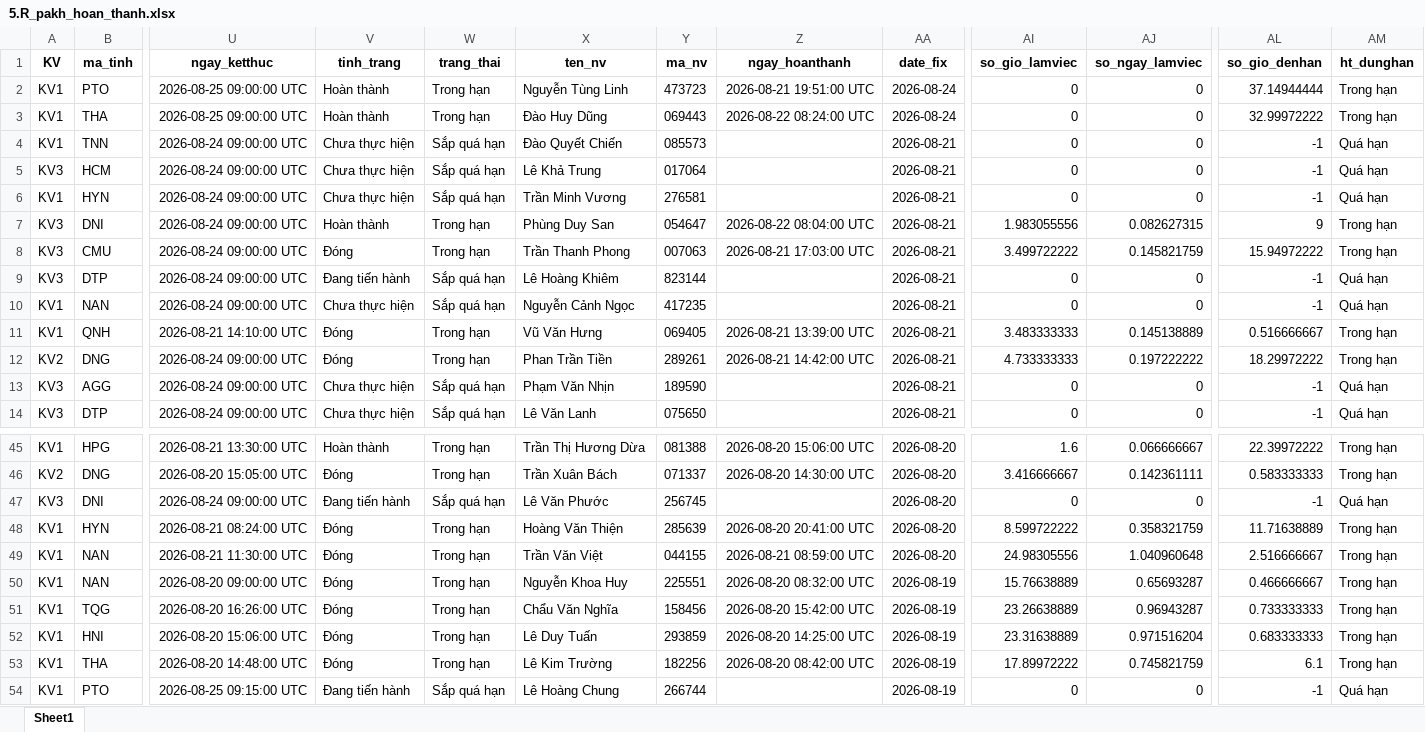
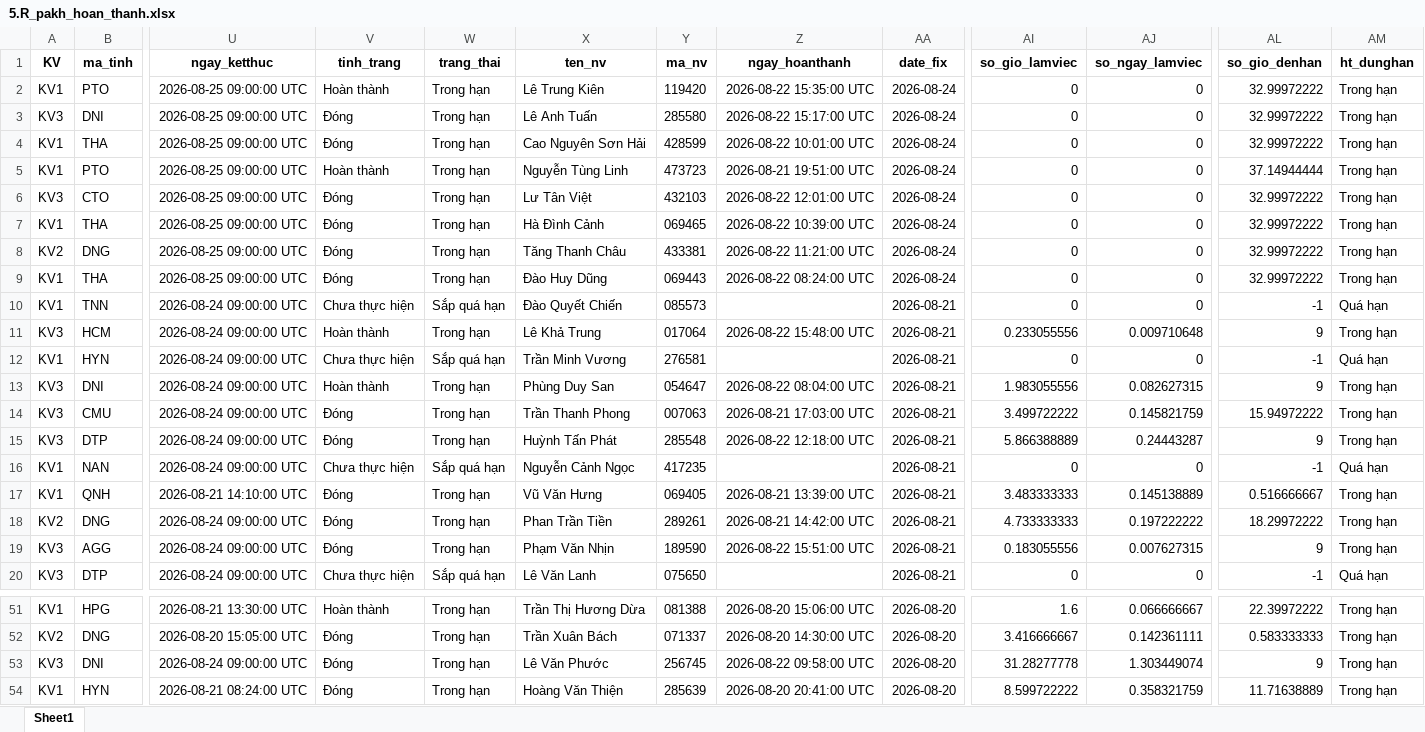
Before and after one commit to Nhunggg1612/dashboard-PAKH, an Excel workbook: data/5.R_pakh_hoan_thanh.xlsx, sheet Sheet1, drawn as a sheet; only a part is shown, gaps mark what is left out; the shorter side is filled out with more unchanged rows; values as stored, in another font and other column widths than the file's, no borders; addresses are those after the commit; rows hold the shown columns only; the diff covers the shown part only; the diff names each change by its address in the sheet, - before the commit and + after, or states it on an @@ line.

```diff
--- a/data/5.R_pakh_hoan_thanh.xlsx (sheet Sheet1)
+++ b/data/5.R_pakh_hoan_thanh.xlsx (sheet Sheet1)
+row 2: KV1 | PTO | 2026-08-25 09:00:00 UTC | Hoàn thành | Trong hạn | Lê Trung Kiên | 119420 | 2026-08-22 15:35:00 UTC | 2026-08-24 | 0 | 0 | 32.99972222 | Trong hạn
+row 3: KV3 | DNI | 2026-08-25 09:00:00 UTC | Đóng | Trong hạn | Lê Anh Tuấn | 285580 | 2026-08-22 15:17:00 UTC | 2026-08-24 | 0 | 0 | 32.99972222 | Trong hạn
+row 4: KV1 | THA | 2026-08-25 09:00:00 UTC | Đóng | Trong hạn | Cao Nguyên Sơn Hải | 428599 | 2026-08-22 10:01:00 UTC | 2026-08-24 | 0 | 0 | 32.99972222 | Trong hạn
+row 6: KV3 | CTO | 2026-08-25 09:00:00 UTC | Đóng | Trong hạn | Lư Tân Việt | 432103 | 2026-08-22 12:01:00 UTC | 2026-08-24 | 0 | 0 | 32.99972222 | Trong hạn
+row 7: KV1 | THA | 2026-08-25 09:00:00 UTC | Đóng | Trong hạn | Hà Đình Cảnh | 069465 | 2026-08-22 10:39:00 UTC | 2026-08-24 | 0 | 0 | 32.99972222 | Trong hạn
+row 8: KV2 | DNG | 2026-08-25 09:00:00 UTC | Đóng | Trong hạn | Tăng Thanh Châu | 433381 | 2026-08-22 11:21:00 UTC | 2026-08-24 | 0 | 0 | 32.99972222 | Trong hạn
-V9 (tinh_trang): Hoàn thành
+V9 (tinh_trang): Đóng
-V11 (tinh_trang): Chưa thực hiện
+V11 (tinh_trang): Hoàn thành
-W11 (trang_thai): Sắp quá hạn
+W11 (trang_thai): Trong hạn
-Z11 (ngay_hoanthanh): (empty)
+Z11 (ngay_hoanthanh): 2026-08-22 15:48:00 UTC
-AI11 (so_gio_lamviec): 0
+AI11 (so_gio_lamviec): 0.233055556
-AJ11 (so_ngay_lamviec): 0
+AJ11 (so_ngay_lamviec): 0.009710648
-AL11 (so_gio_denhan): -1
+AL11 (so_gio_denhan): 9
-AM11 (ht_dunghan): Quá hạn
+AM11 (ht_dunghan): Trong hạn
-V15 (tinh_trang): Đang tiến hành
+V15 (tinh_trang): Đóng
-W15 (trang_thai): Sắp quá hạn
+W15 (trang_thai): Trong hạn
-X15 (ten_nv): Lê Hoàng Khiêm
+X15 (ten_nv): Huỳnh Tấn Phát
-Y15 (ma_nv): 823144
+Y15 (ma_nv): 285548
-Z15 (ngay_hoanthanh): (empty)
+Z15 (ngay_hoanthanh): 2026-08-22 12:18:00 UTC
-AI15 (so_gio_lamviec): 0
+AI15 (so_gio_lamviec): 5.866388889
-AJ15 (so_ngay_lamviec): 0
+AJ15 (so_ngay_lamviec): 0.24443287
-AL15 (so_gio_denhan): -1
+AL15 (so_gio_denhan): 9
-AM15 (ht_dunghan): Quá hạn
+AM15 (ht_dunghan): Trong hạn
-V19 (tinh_trang): Chưa thực hiện
+V19 (tinh_trang): Đóng
-W19 (trang_thai): Sắp quá hạn
+W19 (trang_thai): Trong hạn
-Z19 (ngay_hoanthanh): (empty)
+Z19 (ngay_hoanthanh): 2026-08-22 15:51:00 UTC
-AI19 (so_gio_lamviec): 0
+AI19 (so_gio_lamviec): 0.183055556
-AJ19 (so_ngay_lamviec): 0
+AJ19 (so_ngay_lamviec): 0.007627315
-AL19 (so_gio_denhan): -1
+AL19 (so_gio_denhan): 9
-AM19 (ht_dunghan): Quá hạn
+AM19 (ht_dunghan): Trong hạn
-V53 (tinh_trang): Đang tiến hành
+V53 (tinh_trang): Đóng
-W53 (trang_thai): Sắp quá hạn
+W53 (trang_thai): Trong hạn
-Z53 (ngay_hoanthanh): (empty)
+Z53 (ngay_hoanthanh): 2026-08-22 09:58:00 UTC
-AI53 (so_gio_lamviec): 0
+AI53 (so_gio_lamviec): 31.28277778
-AJ53 (so_ngay_lamviec): 0
+AJ53 (so_ngay_lamviec): 1.303449074
-AL53 (so_gio_denhan): -1
+AL53 (so_gio_denhan): 9
-AM53 (ht_dunghan): Quá hạn
+AM53 (ht_dunghan): Trong hạn
```
Also changed, not shown: 54 edited cells elsewhere in this sheet, data/3.R_pakh.xlsx, 11 other files.
